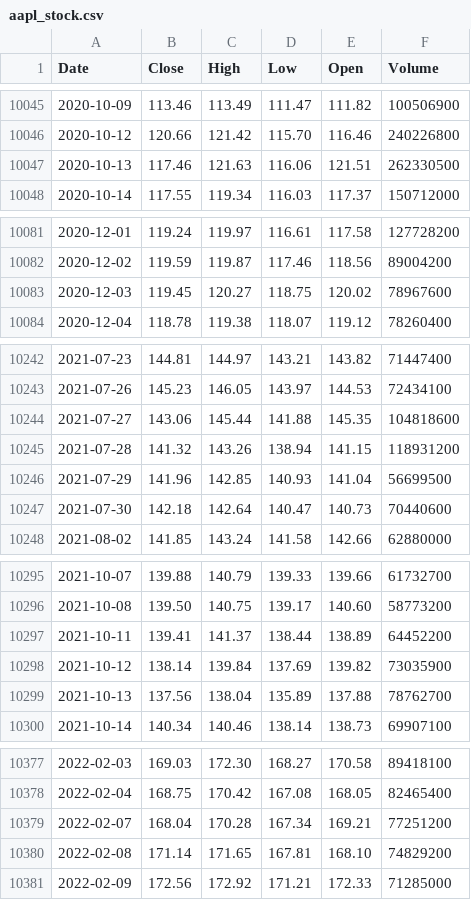
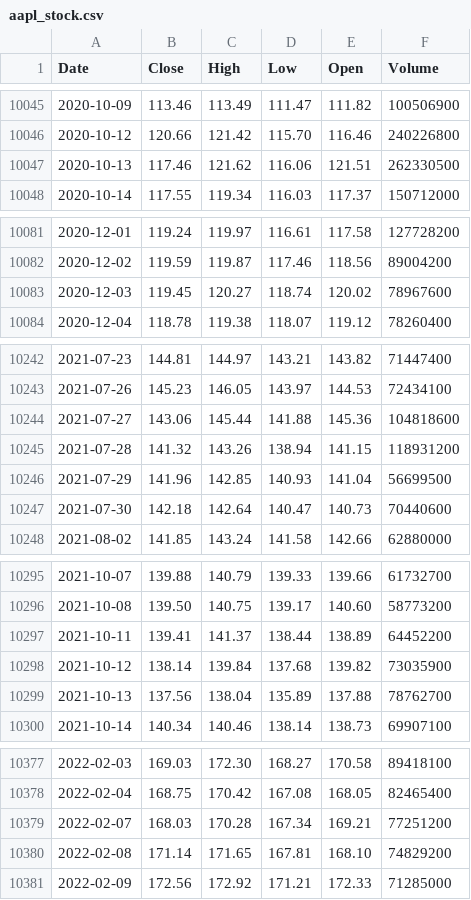
Before and after one commit to deraficionado-gif/stocks, a CSV file: data/aapl_stock.csv, drawn as a sheet; only a part is shown, gaps mark what is left out; the diff covers the shown part only.

```diff
--- a/data/aapl_stock.csv
+++ b/data/aapl_stock.csv
@@ -10046,3 +10046,3 @@ Date,Close,High,Low,Open,Volume
 2020-10-12,120.66,121.42,115.70,116.46,240226800
-2020-10-13,117.46,121.63,116.06,121.51,262330500
+2020-10-13,117.46,121.62,116.06,121.51,262330500
 2020-10-14,117.55,119.34,116.03,117.37,150712000
@@ -10082,3 +10082,3 @@ Date,Close,High,Low,Open,Volume
 2020-12-02,119.59,119.87,117.46,118.56,89004200
-2020-12-03,119.45,120.27,118.75,120.02,78967600
+2020-12-03,119.45,120.27,118.74,120.02,78967600
 2020-12-04,118.78,119.38,118.07,119.12,78260400
@@ -10243,3 +10243,3 @@ Date,Close,High,Low,Open,Volume
 2021-07-26,145.23,146.05,143.97,144.53,72434100
-2021-07-27,143.06,145.44,141.88,145.35,104818600
+2021-07-27,143.06,145.44,141.88,145.36,104818600
 2021-07-28,141.32,143.26,138.94,141.15,118931200
@@ -10297,3 +10297,3 @@ Date,Close,High,Low,Open,Volume
 2021-10-11,139.41,141.37,138.44,138.89,64452200
-2021-10-12,138.14,139.84,137.69,139.82,73035900
+2021-10-12,138.14,139.84,137.68,139.82,73035900
 2021-10-13,137.56,138.04,135.89,137.88,78762700
@@ -10378,3 +10378,3 @@ Date,Close,High,Low,Open,Volume
 2022-02-04,168.75,170.42,167.08,168.05,82465400
-2022-02-07,168.04,170.28,167.34,169.21,77251200
+2022-02-07,168.03,170.28,167.34,169.21,77251200
 2022-02-08,171.14,171.65,167.81,168.10,74829200
```
Also changed, not shown: 1 added row and 8 edited cells elsewhere in this file, data/msft_stock.csv.
